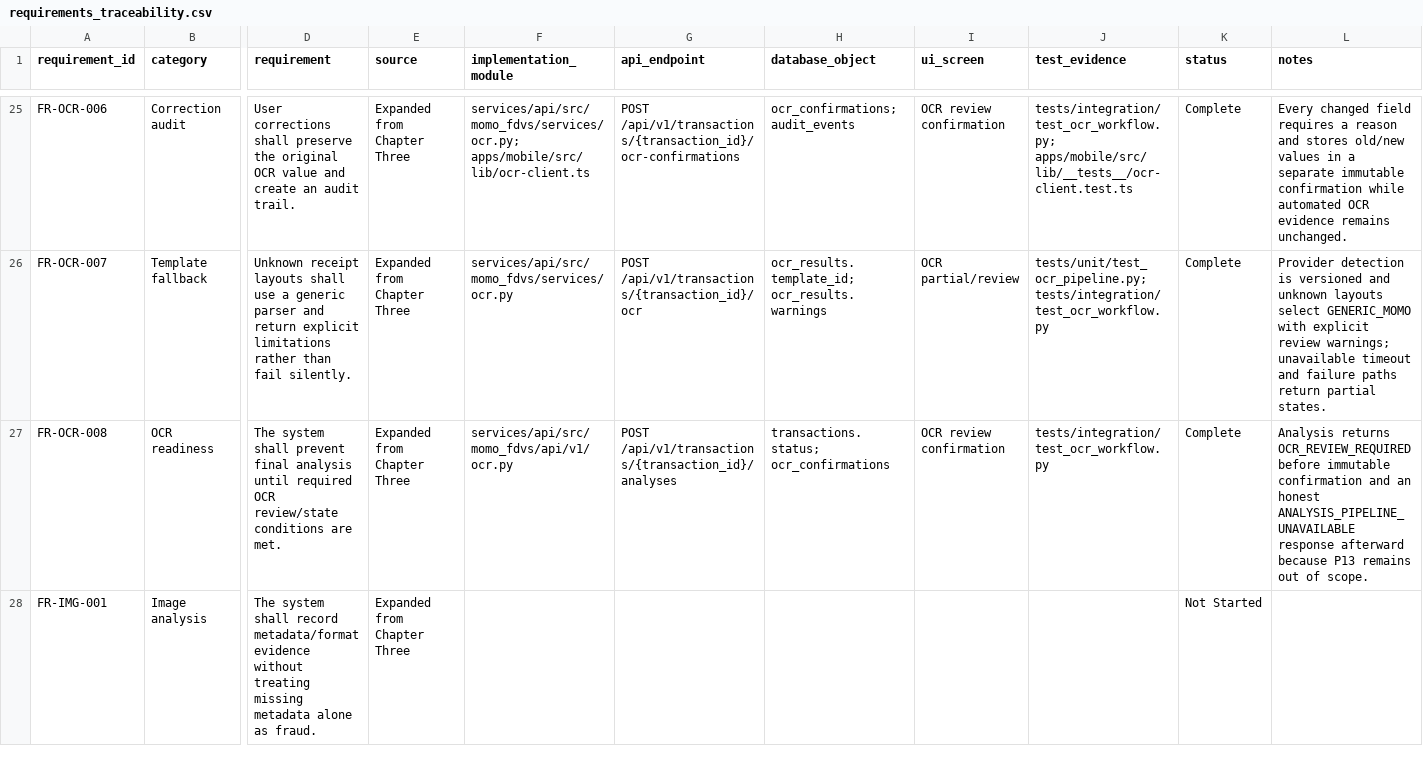
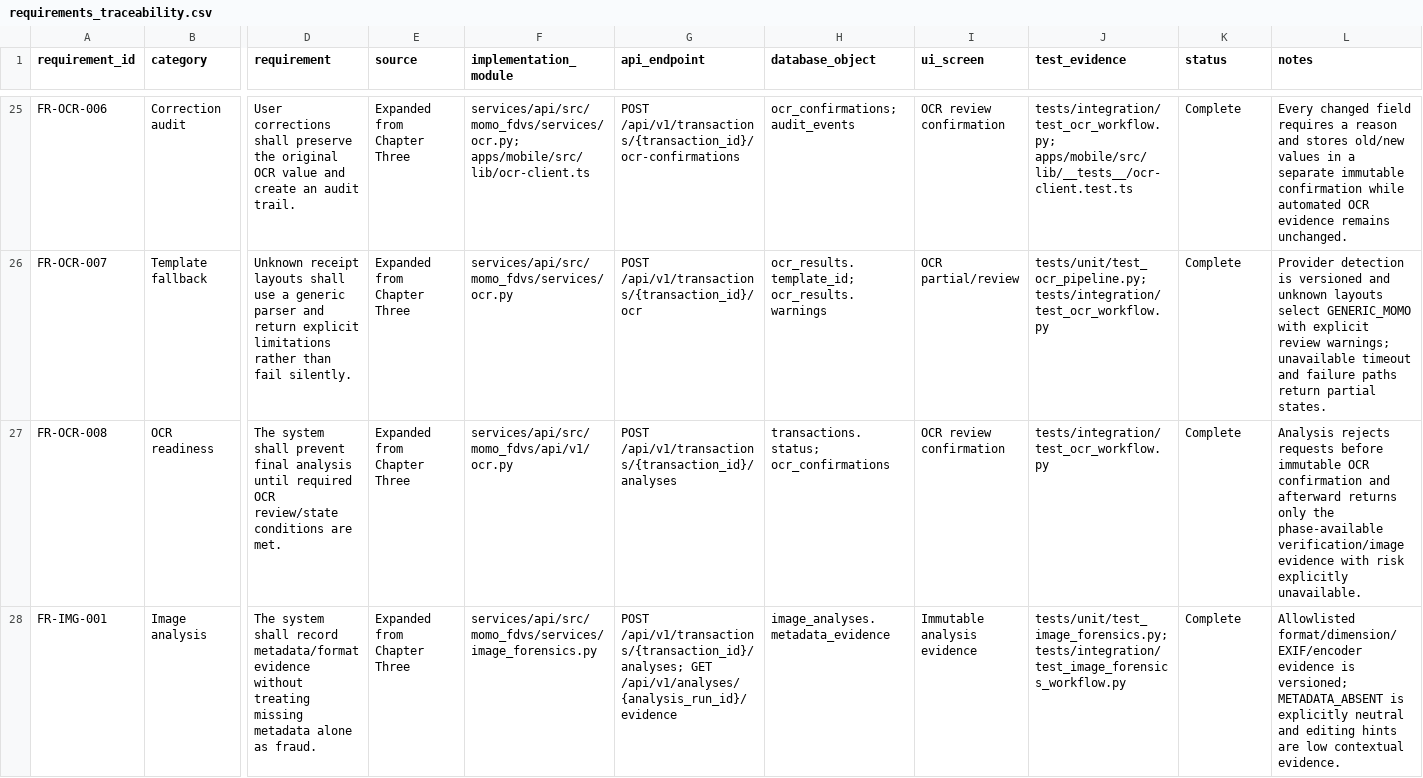
Before and after one commit to davidagyekum/momo-fraud-detection, a CSV file: requirements_traceability.csv, drawn as a sheet; only a part is shown, gaps mark what is left out; the diff covers the shown part only; the diff names each change by its address in the sheet, - before the commit and + after, or states it on an @@ line.

Commit message:
feat(forensics): add deterministic image evidence

```diff
--- a/requirements_traceability.csv
+++ b/requirements_traceability.csv
-L27 (notes): Analysis returns OCR_REVIEW_REQUIRED before immutable confirmation and an honest ANALYSIS_PIPELINE_UNAVAILABLE response afterward because P13 remains out of scope.
+L27 (notes): Analysis rejects requests before immutable OCR confirmation and afterward returns only the phase-available verification/image evidence with risk explicitly unavailable.
-F28 (implementation_module): (empty)
+F28 (implementation_module): services/api/src/momo_fdvs/services/image_forensics.py
-G28 (api_endpoint): (empty)
+G28 (api_endpoint): POST /api/v1/transactions/{transaction_id}/analyses; GET /api/v1/analyses/{analysis_run_id}/evidence
-H28 (database_object): (empty)
+H28 (database_object): image_analyses.metadata_evidence
-I28 (ui_screen): (empty)
+I28 (ui_screen): Immutable analysis evidence
-J28 (test_evidence): (empty)
+J28 (test_evidence): tests/unit/test_image_forensics.py; tests/integration/test_image_forensics_workflow.py
-K28 (status): Not Started
+K28 (status): Complete
-L28 (notes): (empty)
+L28 (notes): Allowlisted format/dimension/EXIF/encoder evidence is versioned; METADATA_ABSENT is explicitly neutral and editing hints are low contextual evidence.
```
Also changed, not shown: 42 edited cells elsewhere in this file, backlog.csv, 24 other files.
